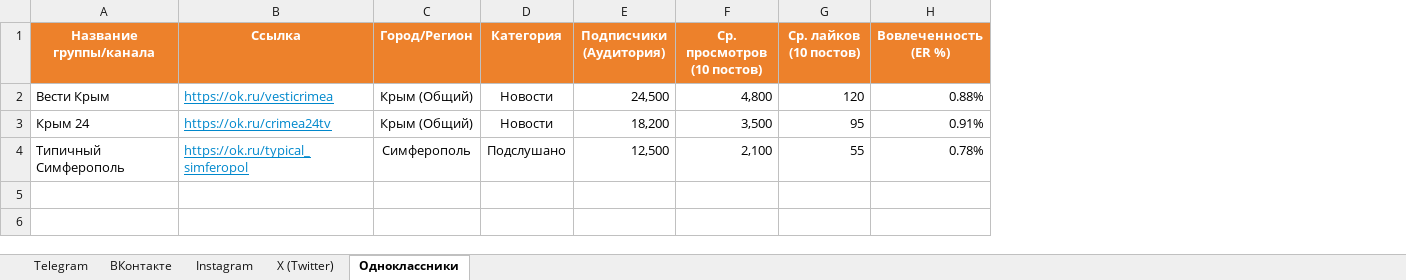
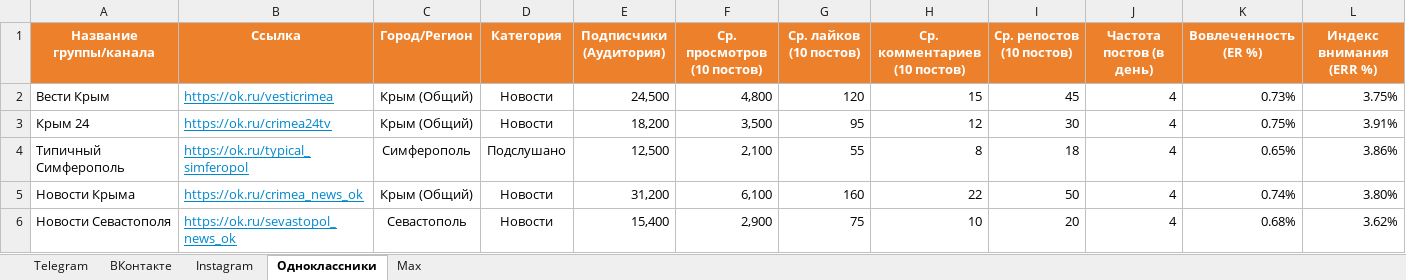
Before and after one commit to niswa123/social, an Excel workbook: crimea_media_monitoring.xlsx, sheet Одноклассники, drawn as a sheet; values as stored, in another font and other column widths than the file's, no borders; addresses are those after the commit; the diff names each change by its address in the sheet, - before the commit and + after, or states it on an @@ line.

```diff
--- a/crimea_media_monitoring.xlsx (sheet Одноклассники)
+++ b/crimea_media_monitoring.xlsx (sheet Одноклассники)
-sheet tab: X (Twitter)
+sheet tab: Max
+column H (Ср. комментариев (10 постов)), rows 2-4: 15 | 12 | 8
+column I (Ср. репостов (10 постов)), rows 2-4: 45 | 30 | 18
+column J (Частота постов (в день)), rows 2-4: all 4
+column L (Индекс внимания (ERR %)), rows 2-4: 3.75% | 3.91% | 3.86%
-K2 (Вовлеченность (ER %)): 0.88%
+K2 (Вовлеченность (ER %)): 0.73%
-K3 (Вовлеченность (ER %)): 0.91%
+K3 (Вовлеченность (ER %)): 0.75%
-K4 (Вовлеченность (ER %)): 0.78%
+K4 (Вовлеченность (ER %)): 0.65%
+row 5: Новости Крыма | https://ok.ru/crimea_news_ok | Крым (Общий) | Новости | 31,200 | 6,100 | 160 | 22 | 50 | 4 | 0.74% | 3.80%
+row 6: Новости Севастополя | https://ok.ru/sevastopol_news_ok | Севастополь | Новости | 15,400 | 2,900 | 75 | 10 | 20 | 4 | 0.68% | 3.62%
```
Also changed, not shown: sheet Telegram, sheet ВКонтакте, sheet Instagram, 7 other files.
